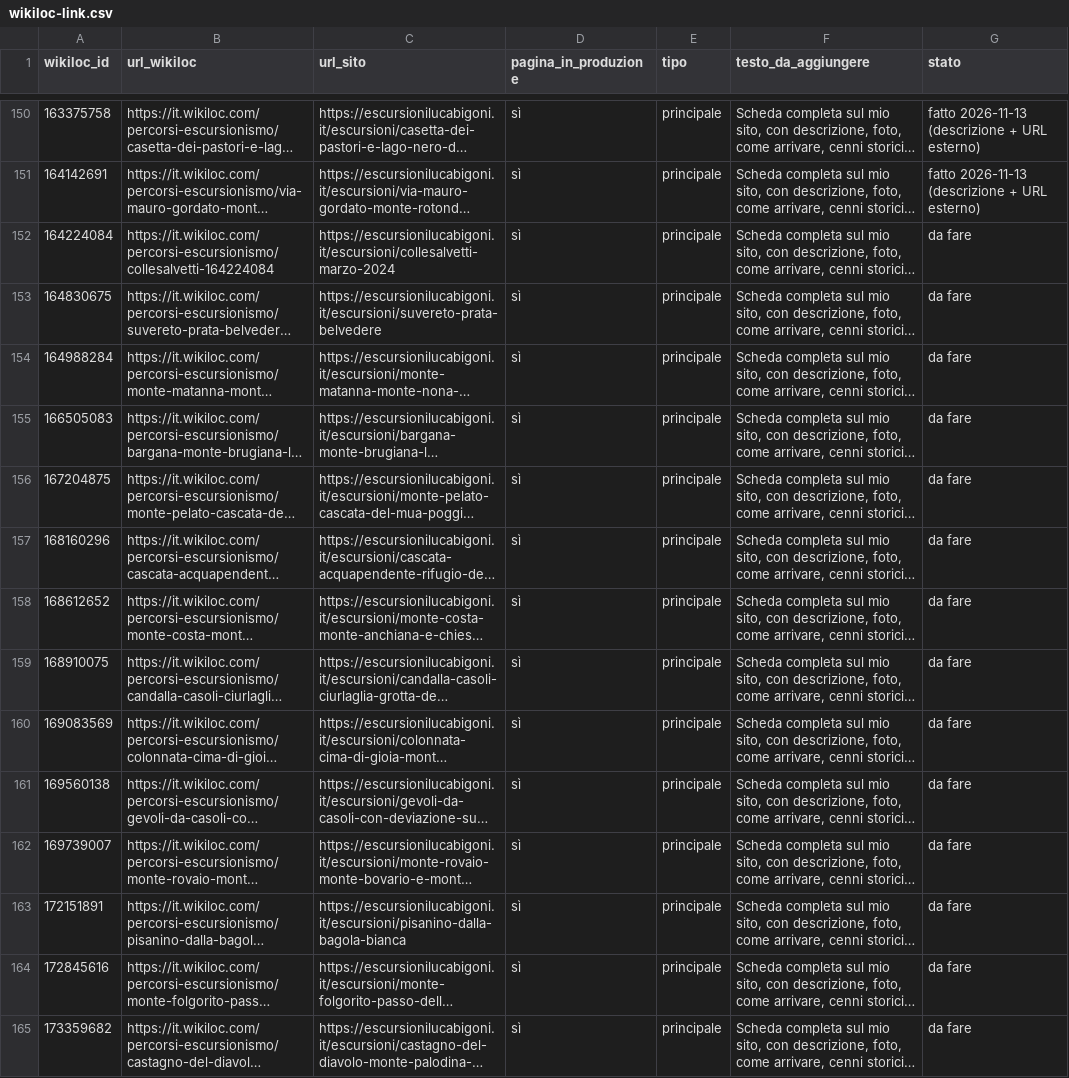
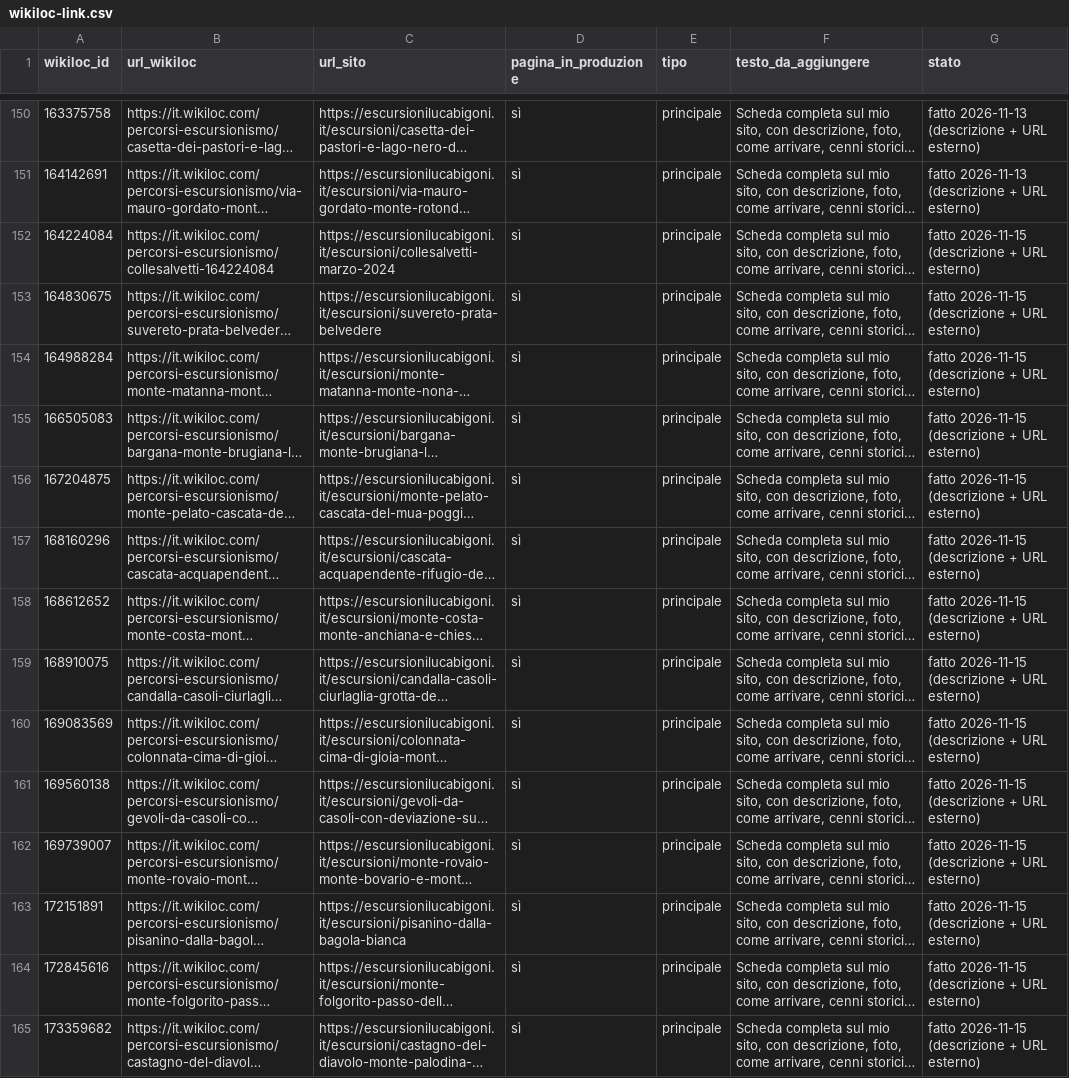
Before and after one commit to lbigoni92/Escursioni, a CSV file: docs/seo/wikiloc-link.csv, drawn as a sheet; only a part is shown, gaps mark what is left out; long unchanged cells end in …; the diff covers the shown part only; the diff names each change by its address in the sheet, - before the commit and + after, or states it on an @@ line.

```diff
--- a/docs/seo/wikiloc-link.csv
+++ b/docs/seo/wikiloc-link.csv
-G152:G165 (stato): da fare
+G152:G165 (stato): fatto 2026-11-15 (descrizione + URL esterno)
```
Also changed, not shown: 46 edited cells elsewhere in this file, docs/seo/mete/bing-volumi.csv, docs/seo/mete/yahoo-suggerimenti-2026-11-13.csv, 44 other files.
